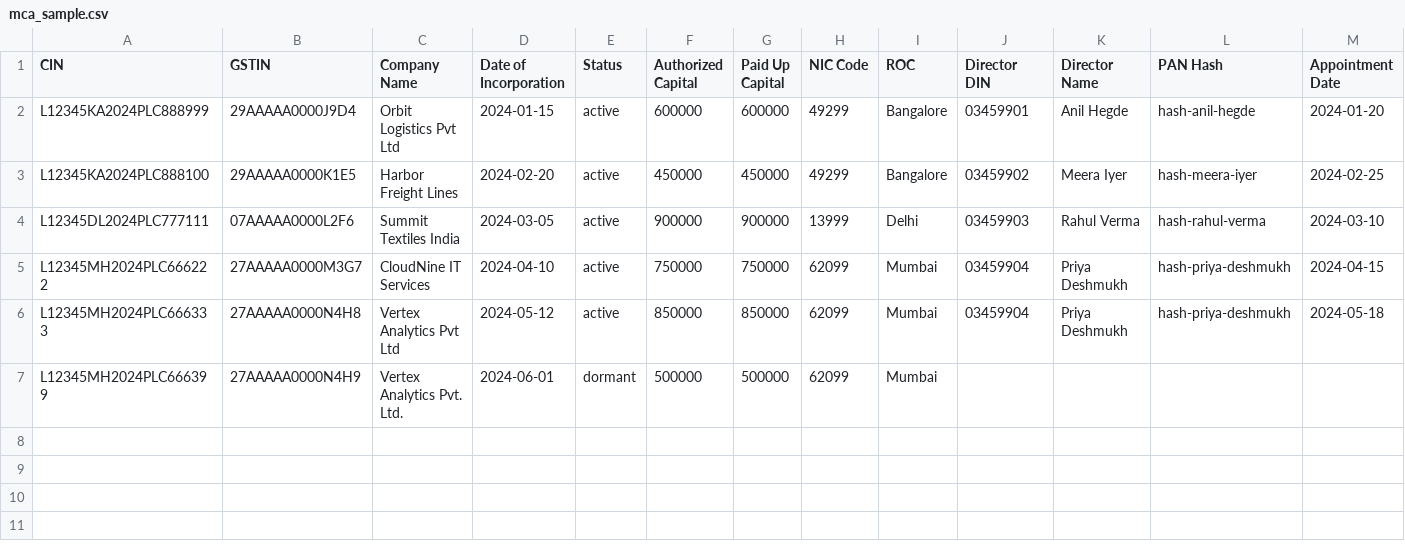
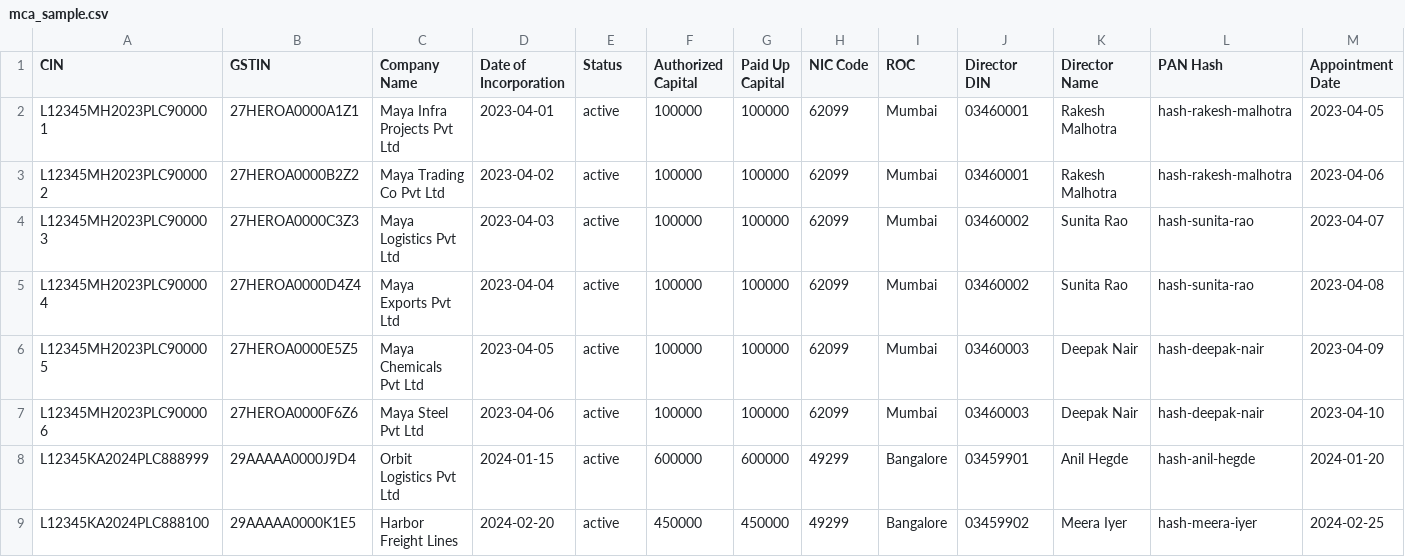
Before and after one commit to phadtareshivansh/DhanChakra, a CSV file: ingestion/samples/mca_sample.csv, drawn as a sheet; only a part is shown; removed rows and columns are numbered as before the commit, all else as after; rows hold the shown columns only; the diff names each change by its address in the sheet, - before the commit and + after, or states it on an @@ line.

Commit message:
feat(demo): one canonical hero fraud ring (Phase 6)
- mca_sample.csv/gst_sample.csv: six 'Maya' companies forming a closed
  5-hop invoice loop, 3 directors each on 2 ring companies, 2 addresses
  each shared by 3 companies, low paid-up capital vs disproportionate
  invoices. These CSVs are the single source of truth (the bootstrap path).
- seed.cypher: trimmed to minimal smoke data and rewritten to the live
  BILLED/BILLED_TO schema; hero-ring content removed so exactly one ring
  exists in the system.
- EntityNetwork.tsx: actually paint flagged cycle edges red (was grey),
  plus a legend; add the flagged field to NetworkEdge.
- test_api.py: point test_cases_crud at a surviving company CIN.
- docs/demo.md: document the real ring (names, CINs, hop_count 5,
  total 5,300,000, director pairs, shared addresses).

Verified on a clean make reset && up && bootstrap: /analytics/loops
returns exactly one ring (hop_count 5, total_invoice_amount 5,300,000),
all six score 100.0 gnn_v1, smoke healthy, 42 tests pass.

```diff
--- a/ingestion/samples/mca_sample.csv
+++ b/ingestion/samples/mca_sample.csv
+row 2: L12345MH2023PLC900001 | 27HEROA0000A1Z1 | Maya Infra Projects Pvt Ltd | 2023-04-01 | active | 100000 | 100000 | 62099 | Mumbai | 03460001 | Rakesh Malhotra | hash-rakesh-malhotra | 2023-04-05
+row 3: L12345MH2023PLC900002 | 27HEROA0000B2Z2 | Maya Trading Co Pvt Ltd | 2023-04-02 | active | 100000 | 100000 | 62099 | Mumbai | 03460001 | Rakesh Malhotra | hash-rakesh-malhotra | 2023-04-06
+row 4: L12345MH2023PLC900003 | 27HEROA0000C3Z3 | Maya Logistics Pvt Ltd | 2023-04-03 | active | 100000 | 100000 | 62099 | Mumbai | 03460002 | Sunita Rao | hash-sunita-rao | 2023-04-07
+row 5: L12345MH2023PLC900004 | 27HEROA0000D4Z4 | Maya Exports Pvt Ltd | 2023-04-04 | active | 100000 | 100000 | 62099 | Mumbai | 03460002 | Sunita Rao | hash-sunita-rao | 2023-04-08
+row 6: L12345MH2023PLC900005 | 27HEROA0000E5Z5 | Maya Chemicals Pvt Ltd | 2023-04-05 | active | 100000 | 100000 | 62099 | Mumbai | 03460003 | Deepak Nair | hash-deepak-nair | 2023-04-09
+row 7: L12345MH2023PLC900006 | 27HEROA0000F6Z6 | Maya Steel Pvt Ltd | 2023-04-06 | active | 100000 | 100000 | 62099 | Mumbai | 03460003 | Deepak Nair | hash-deepak-nair | 2023-04-10
-row 4: L12345DL2024PLC777111 | 07AAAAA0000L2F6 | Summit Textiles India | 2024-03-05 | active | 900000 | 900000 | 13999 | Delhi | 03459903 | Rahul Verma | hash-rahul-verma | 2024-03-10
-row 5: L12345MH2024PLC666222 | 27AAAAA0000M3G7 | CloudNine IT Services | 2024-04-10 | active | 750000 | 750000 | 62099 | Mumbai | 03459904 | Priya Deshmukh | hash-priya-deshmukh | 2024-04-15
-row 6: L12345MH2024PLC666333 | 27AAAAA0000N4H8 | Vertex Analytics Pvt Ltd | 2024-05-12 | active | 850000 | 850000 | 62099 | Mumbai | 03459904 | Priya Deshmukh | hash-priya-deshmukh | 2024-05-18
-row 7: L12345MH2024PLC666399 | 27AAAAA0000N4H9 | Vertex Analytics Pvt. Ltd. | 2024-06-01 | dormant | 500000 | 500000 | 62099 | Mumbai
```
Also changed, not shown: ingestion/samples/gst_sample.csv, 4 other files.
